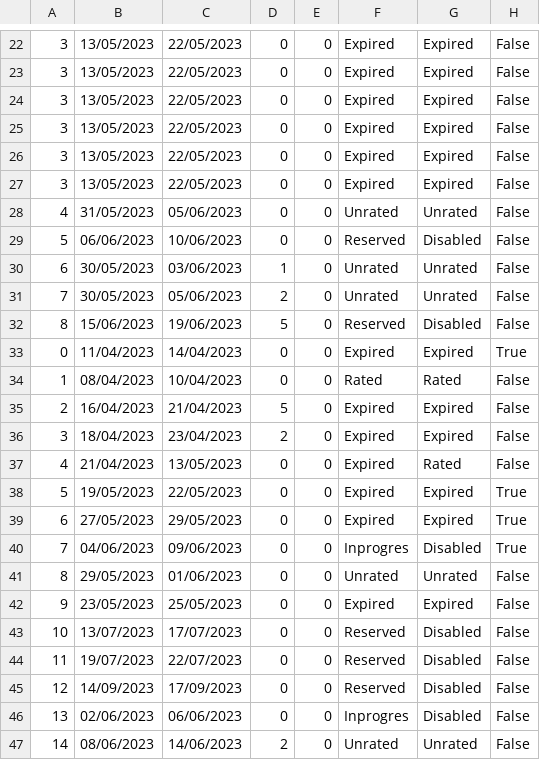
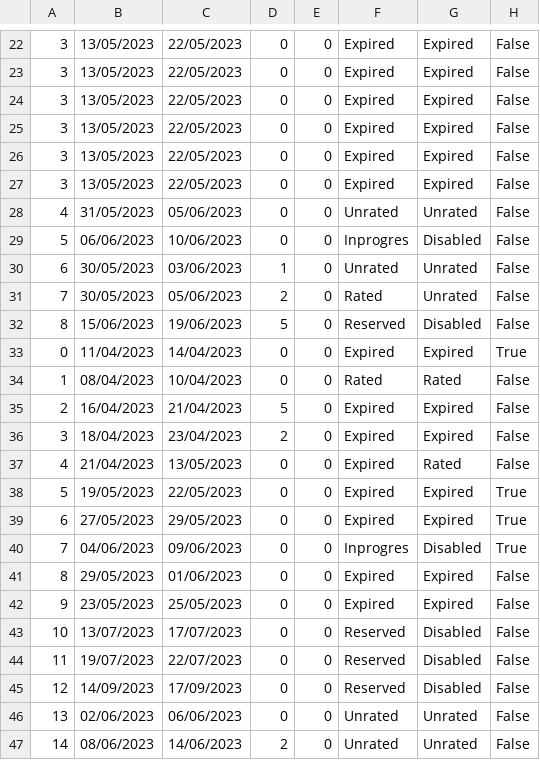
Before and after one commit to Batranovic/sims, a CSV file: WpfApp1/WpfApp1/Resources/Data/reservations.csv, drawn as a sheet; only a part is shown, gaps mark what is left out.

```diff
--- a/WpfApp1/WpfApp1/Resources/Data/reservations.csv
+++ b/WpfApp1/WpfApp1/Resources/Data/reservations.csv
@@ -28,5 +28,5 @@
 4,31/05/2023,05/06/2023,0,0,Unrated,Unrated,False
-5,06/06/2023,10/06/2023,0,0,Reserved,Disabled,False
+5,06/06/2023,10/06/2023,0,0,Inprogres,Disabled,False
 6,30/05/2023,03/06/2023,1,0,Unrated,Unrated,False
-7,30/05/2023,05/06/2023,2,0,Unrated,Unrated,False
+7,30/05/2023,05/06/2023,2,0,Rated,Unrated,False
 8,15/06/2023,19/06/2023,5,0,Reserved,Disabled,False
@@ -40,3 +40,3 @@
 7,04/06/2023,09/06/2023,0,0,Inprogres,Disabled,True
-8,29/05/2023,01/06/2023,0,0,Unrated,Unrated,False
+8,29/05/2023,01/06/2023,0,0,Expired,Expired,False
 9,23/05/2023,25/05/2023,0,0,Expired,Expired,False
@@ -45,3 +45,3 @@
 12,14/09/2023,17/09/2023,0,0,Reserved,Disabled,False
-13,02/06/2023,06/06/2023,0,0,Inprogres,Disabled,False
+13,02/06/2023,06/06/2023,0,0,Unrated,Unrated,False
 14,08/06/2023,14/06/2023,2,0,Unrated,Unrated,False
```
Also changed, not shown: WpfApp1/WpfApp1/Resources/Data/forumComments.csv, WpfApp1/WpfApp1/Resources/Data/locations.csv, 13 other files.
